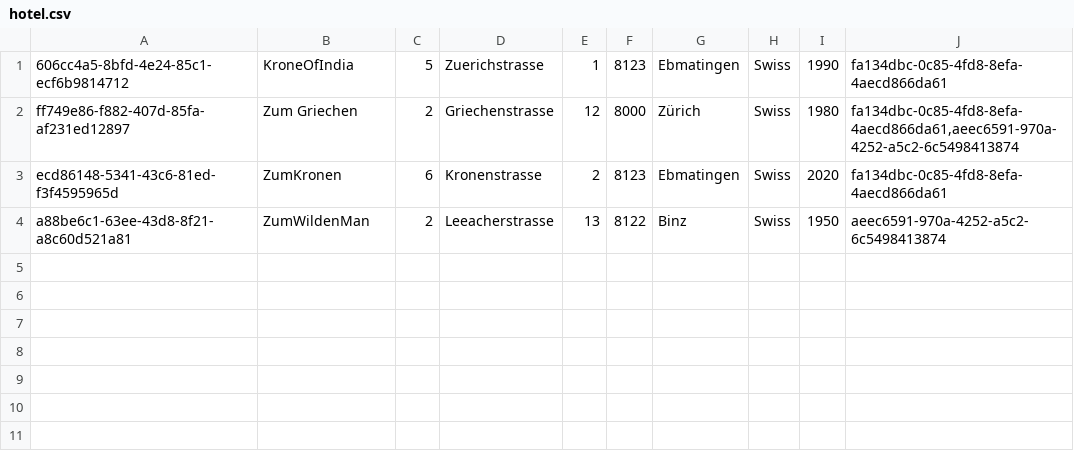
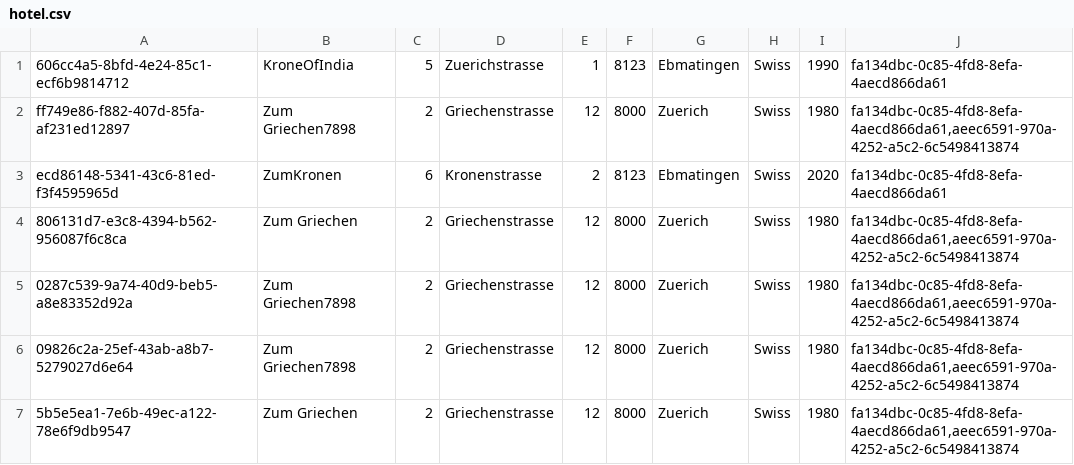
Before and after one commit to Gollum8123/Hotel_Projekt, a CSV file: testing/hotel.csv, drawn as a sheet.

```diff
--- a/testing/hotel.csv
+++ b/testing/hotel.csv
@@ -1,4 +1,7 @@
 606cc4a5-8bfd-4e24-85c1-ecf6b9814712;KroneOfIndia;5;Zuerichstrasse;1;8123;Ebmatingen;Swiss;1990;fa134dbc-0c85-4fd8-8efa-4aecd866da61
-ff749e86-f882-407d-85fa-af231ed12897;Zum Griechen;2;Griechenstrasse;12;8000;Zürich;Swiss;1980;fa134dbc-0c85-4fd8-8efa-4aecd866da61,aeec6591-970a-4252-a5c2-6c5498413874
+ff749e86-f882-407d-85fa-af231ed12897;Zum Griechen7898;2;Griechenstrasse;12;8000;Zuerich;Swiss;1980;fa134dbc-0c85-4fd8-8efa-4aecd866da61,aeec6591-970a-4252-a5c2-6c5498413874
 ecd86148-5341-43c6-81ed-f3f4595965d;ZumKronen;6;Kronenstrasse;2;8123;Ebmatingen;Swiss;2020;fa134dbc-0c85-4fd8-8efa-4aecd866da61
-a88be6c1-63ee-43d8-8f21-a8c60d521a81;ZumWildenMan;2;Leeacherstrasse;13;8122;Binz;Swiss;1950;aeec6591-970a-4252-a5c2-6c5498413874
+806131d7-e3c8-4394-b562-956087f6c8ca;Zum Griechen;2;Griechenstrasse;12;8000;Zuerich;Swiss;1980;fa134dbc-0c85-4fd8-8efa-4aecd866da61,aeec6591-970a-4252-a5c2-6c5498413874
+0287c539-9a74-40d9-beb5-a8e83352d92a;Zum Griechen7898;2;Griechenstrasse;12;8000;Zuerich;Swiss;1980;fa134dbc-0c85-4fd8-8efa-4aecd866da61,aeec6591-970a-4252-a5c2-6c5498413874
+09826c2a-25ef-43ab-a8b7-5279027d6e64;Zum Griechen7898;2;Griechenstrasse;12;8000;Zuerich;Swiss;1980;fa134dbc-0c85-4fd8-8efa-4aecd866da61,aeec6591-970a-4252-a5c2-6c5498413874
+5b5e5ea1-7e6b-49ec-a122-78e6f9db9547;Zum Griechen;2;Griechenstrasse;12;8000;Zuerich;Swiss;1980;fa134dbc-0c85-4fd8-8efa-4aecd866da61,aeec6591-970a-4252-a5c2-6c5498413874
```
Also changed, not shown: testing/gaeste.csv, 13 other files.
